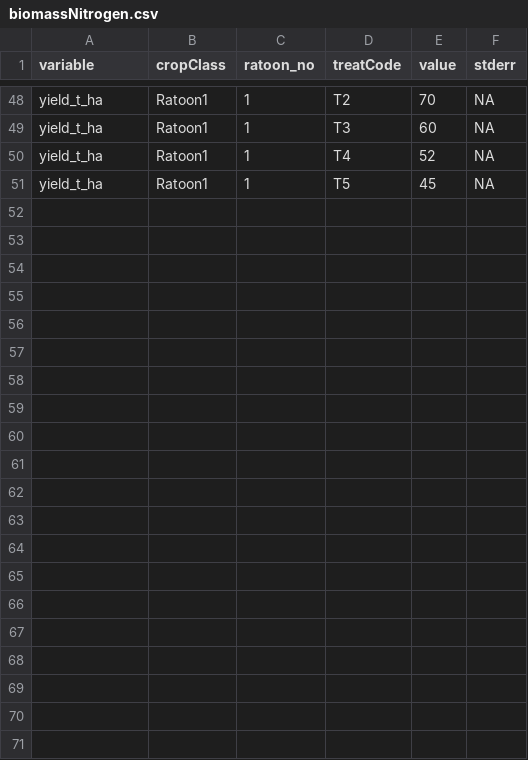
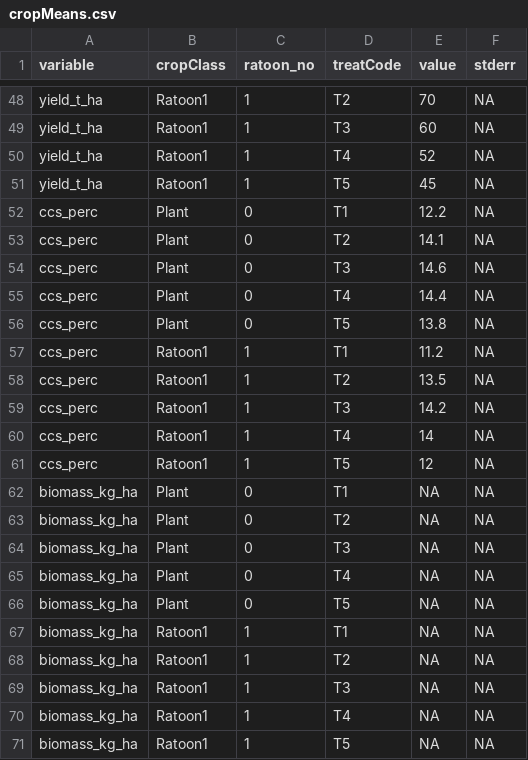
Before and after one commit to JodyBig/SilkwoodSim, a CSV file: Measurements/cropMeans.csv (was Measurements/biomassNitrogen.csv), drawn as a sheet; only a part is shown, gaps mark what is left out; the diff names each change by its address in the sheet, - before the commit and + after, or states it on an @@ line.

```diff
--- a/Measurements/biomassNitrogen.csv
+++ b/Measurements/cropMeans.csv
+row 52: ccs_perc | Plant | 0 | T1 | 12.2 | NA
+row 53: ccs_perc | Plant | 0 | T2 | 14.1 | NA
+row 54: ccs_perc | Plant | 0 | T3 | 14.6 | NA
+row 55: ccs_perc | Plant | 0 | T4 | 14.4 | NA
+row 56: ccs_perc | Plant | 0 | T5 | 13.8 | NA
+row 57: ccs_perc | Ratoon1 | 1 | T1 | 11.2 | NA
+row 58: ccs_perc | Ratoon1 | 1 | T2 | 13.5 | NA
+row 59: ccs_perc | Ratoon1 | 1 | T3 | 14.2 | NA
+row 60: ccs_perc | Ratoon1 | 1 | T4 | 14 | NA
+row 61: ccs_perc | Ratoon1 | 1 | T5 | 12 | NA
+row 62: biomass_kg_ha | Plant | 0 | T1 | NA | NA
+row 63: biomass_kg_ha | Plant | 0 | T2 | NA | NA
+row 64: biomass_kg_ha | Plant | 0 | T3 | NA | NA
+row 65: biomass_kg_ha | Plant | 0 | T4 | NA | NA
+row 66: biomass_kg_ha | Plant | 0 | T5 | NA | NA
+row 67: biomass_kg_ha | Ratoon1 | 1 | T1 | NA | NA
+row 68: biomass_kg_ha | Ratoon1 | 1 | T2 | NA | NA
+row 69: biomass_kg_ha | Ratoon1 | 1 | T3 | NA | NA
+row 70: biomass_kg_ha | Ratoon1 | 1 | T4 | NA | NA
+row 71: biomass_kg_ha | Ratoon1 | 1 | T5 | NA | NA
```
Also changed, not shown: 5 other files.
